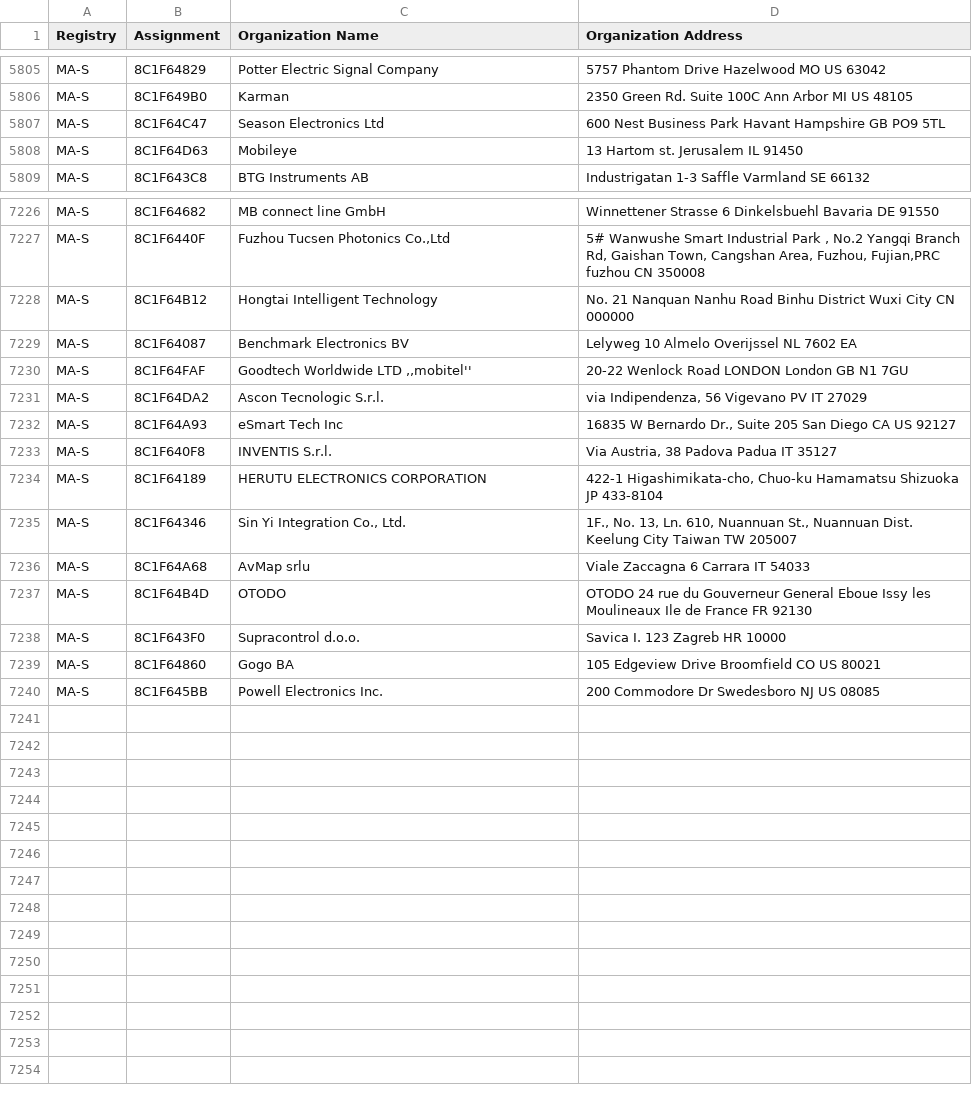
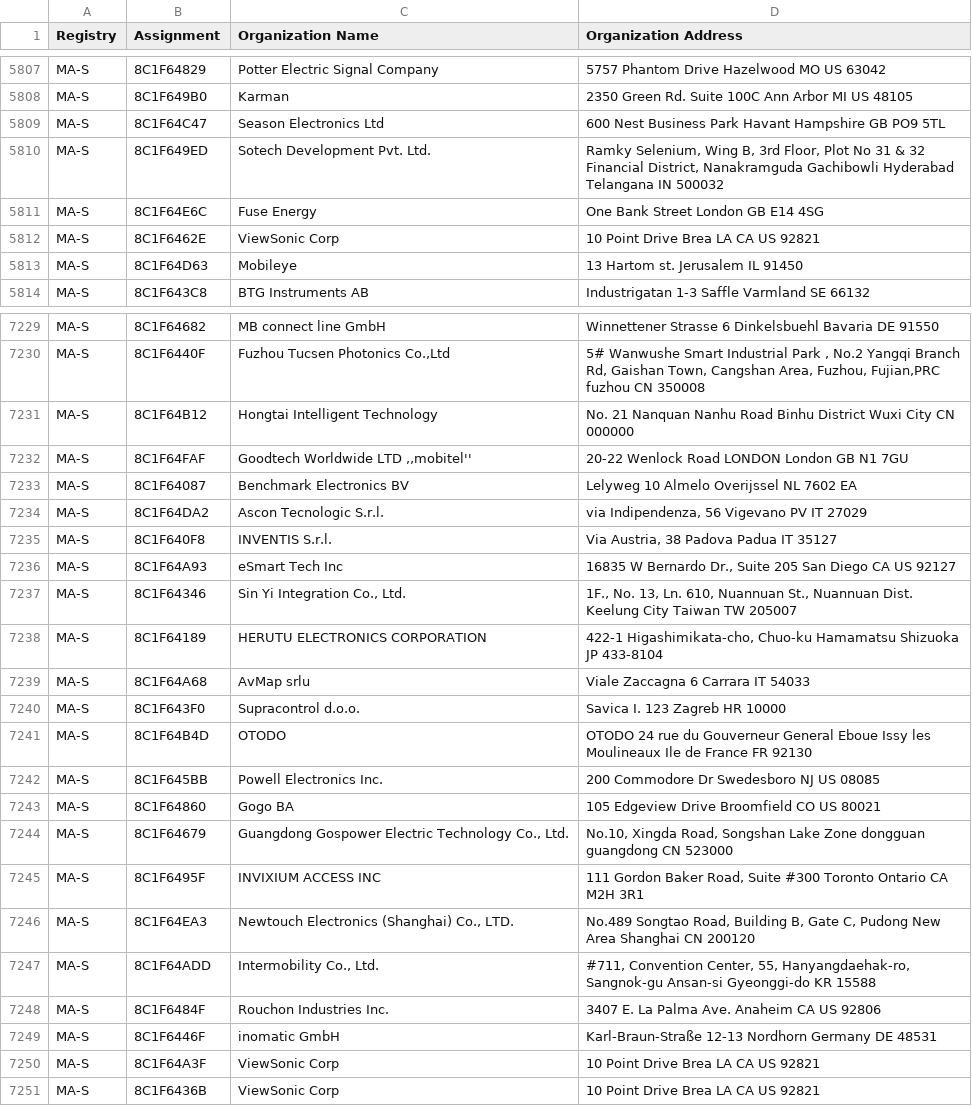
Before and after one commit to netdisco/upstream-sources, a CSV file: ieee/MA/MA-S.csv, drawn as a sheet; only a part is shown, gaps mark what is left out; the diff covers the shown part only.

```diff
--- a/ieee/MA/MA-S.csv
+++ b/ieee/MA/MA-S.csv
@@ -5807,2 +5809,5 @@ MA-S,8C1F649B0,Karman,2350 Green Rd. Suite 100C Ann Arbor MI US 48105
 MA-S,8C1F64C47,Season Electronics Ltd,600 Nest Business Park  Havant Hampshire GB PO9 5TL
+MA-S,8C1F649ED,Sotech Development Pvt. Ltd.,"Ramky Selenium, Wing B, 3rd Floor, Plot No 31 & 32 Financial District, Nanakramguda Gachibowli Hyderabad Telangana IN 500032 "
+MA-S,8C1F64E6C,Fuse Energy,One Bank Street London  GB E14 4SG
+MA-S,8C1F6462E,ViewSonic Corp,10 Point Drive Brea LA CA US 92821
 MA-S,8C1F64D63,Mobileye,13 Hartom st. Jerusalem  IL 91450
@@ -7228,13 +7231,21 @@ MA-S,8C1F6440F,"  Fuzhou Tucsen Photonics Co.,Ltd","5# Wanwushe Smart Industrial
 MA-S,8C1F64B12,Hongtai Intelligent Technology,No. 21 Nanquan Nanhu Road  Binhu District Wuxi City CN 000000
-MA-S,8C1F64087,Benchmark Electronics BV,Lelyweg 10 Almelo Overijssel NL 7602 EA
 MA-S,8C1F64FAF,"Goodtech Worldwide LTD ,,mobitel''",20-22 Wenlock Road LONDON London GB N1 7GU
+MA-S,8C1F64087,Benchmark Electronics BV,Lelyweg 10 Almelo Overijssel NL 7602 EA
 MA-S,8C1F64DA2,Ascon Tecnologic S.r.l.,"via Indipendenza, 56 Vigevano PV IT 27029 "
-MA-S,8C1F64A93,eSmart Tech Inc,"16835 W Bernardo Dr., Suite 205 San Diego CA US 92127 "
 MA-S,8C1F640F8,INVENTIS S.r.l.,"Via Austria, 38 Padova Padua IT 35127 "
-MA-S,8C1F64189,HERUTU ELECTRONICS CORPORATION,"422-1 Higashimikata-cho, Chuo-ku Hamamatsu Shizuoka JP 433-8104 "
+MA-S,8C1F64A93,eSmart Tech Inc,"16835 W Bernardo Dr., Suite 205 San Diego CA US 92127 "
 MA-S,8C1F64346,"Sin Yi Integration Co., Ltd.","1F., No. 13, Ln. 610, Nuannuan St., Nuannuan Dist. Keelung City Taiwan TW 205007 "
+MA-S,8C1F64189,HERUTU ELECTRONICS CORPORATION,"422-1 Higashimikata-cho, Chuo-ku Hamamatsu Shizuoka JP 433-8104 "
 MA-S,8C1F64A68,AvMap srlu,Viale Zaccagna 6 Carrara  IT 54033
-MA-S,8C1F64B4D,OTODO,OTODO 24 rue du Gouverneur General Eboue Issy les Moulineaux Ile de France FR 92130
 MA-S,8C1F643F0,Supracontrol d.o.o.,Savica I. 123 Zagreb  HR 10000
-MA-S,8C1F64860,Gogo BA ,105 Edgeview Drive Broomfield CO US 80021
+MA-S,8C1F64B4D,OTODO,OTODO 24 rue du Gouverneur General Eboue Issy les Moulineaux Ile de France FR 92130
 MA-S,8C1F645BB,Powell Electronics Inc.,200 Commodore Dr Swedesboro NJ US 08085
+MA-S,8C1F64860,Gogo BA ,105 Edgeview Drive Broomfield CO US 80021
+MA-S,8C1F64679,"Guangdong Gospower Electric Technology Co., Ltd.","No.10, Xingda Road, Songshan Lake Zone dongguan guangdong CN 523000 "
+MA-S,8C1F6495F,INVIXIUM ACCESS INC,"111 Gordon Baker Road, Suite #300 Toronto Ontario CA M2H 3R1 "
+MA-S,8C1F64EA3,"Newtouch Electronics (Shanghai) Co., LTD.","No.489 Songtao Road, Building B, Gate C, Pudong New Area Shanghai  CN 200120 "
+MA-S,8C1F64ADD,"Intermobility Co., Ltd.","#711, Convention Center, 55, Hanyangdaehak-ro, Sangnok-gu Ansan-si Gyeonggi-do KR 15588 "
+MA-S,8C1F6484F,Rouchon Industries Inc.,3407 E. La Palma Ave. Anaheim CA US 92806
+MA-S,8C1F6446F,inomatic GmbH,Karl-Braun-Straße 12-13 Nordhorn Germany DE 48531
+MA-S,8C1F64A3F,ViewSonic Corp,10 Point Drive Brea LA CA US 92821
+MA-S,8C1F6436B,ViewSonic Corp,10 Point Drive Brea LA CA US 92821
```
Also changed, not shown: 7 added rows, 7 removed rows and 18 moved rows elsewhere in this file, ieee/MA/MA-M.csv, 5 other files.
